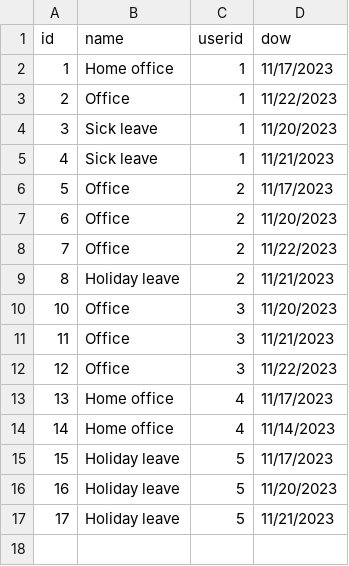
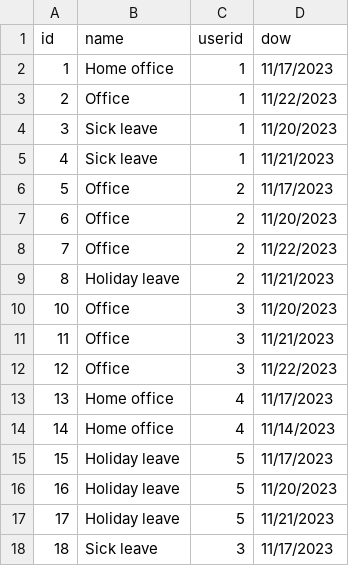
Before and after one commit to infoshareacademy/jcszr11-WeCSharp, a CSV file: Schedulist/WorkModes.csv, drawn as a sheet.

Commit message:
Added Work Mode in CSV

```diff
--- a/Schedulist/WorkModes.csv
+++ b/Schedulist/WorkModes.csv
@@ -17 +17,2 @@ id,name,userid,dow
 17,Holiday leave,5,11/21/2023
+18,Sick leave,3,11/17/2023
```
